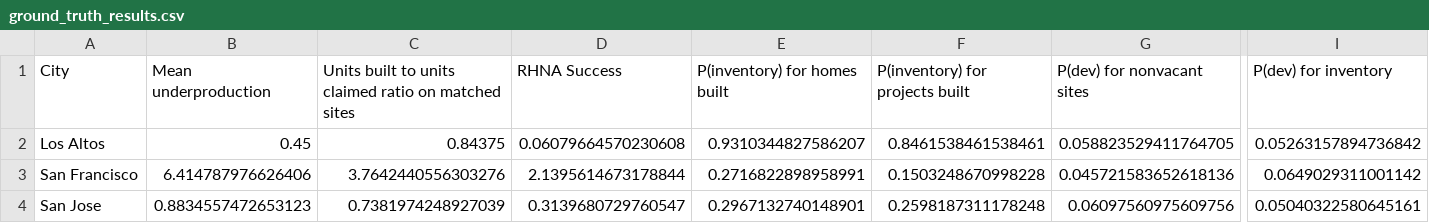
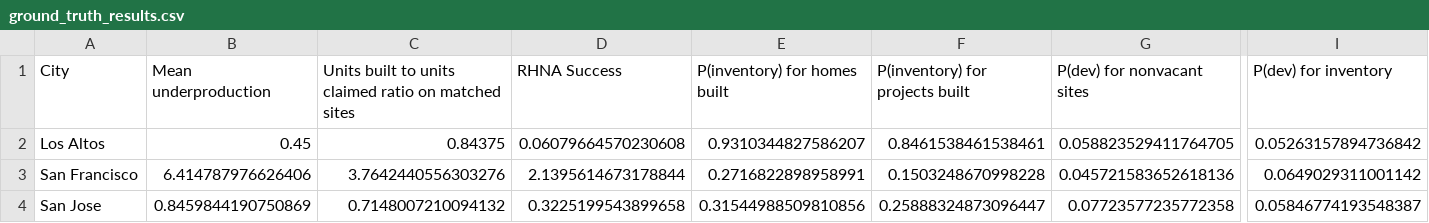
Before and after one commit to YIMBYdata/housing-elements, a CSV file: results/ground_truth_results.csv, drawn as a sheet; only a part is shown, gaps mark what is left out; the diff covers the shown part only; the diff names each change by its address in the sheet, - before the commit and + after, or states it on an @@ line.

```diff
--- a/results/ground_truth_results.csv
+++ b/results/ground_truth_results.csv
-B4 (Mean underproduction): 0.8834557472653123
+B4 (Mean underproduction): 0.8459844190750869
-C4: 0.7381974248927039
+C4: 0.7148007210094132
-D4 (RHNA Success): 0.3139680729760547
+D4 (RHNA Success): 0.3225199543899658
-E4 (P(inventory) for homes built): 0.2967132740148901
+E4 (P(inventory) for homes built): 0.31544988509810856
-F4 (P(inventory) for projects built): 0.2598187311178248
+F4 (P(inventory) for projects built): 0.25888324873096447
-G4 (P(dev) for nonvacant sites): 0.06097560975609756
+G4 (P(dev) for nonvacant sites): 0.07723577235772358
-I4 (P(dev) for inventory): 0.05040322580645161
+I4 (P(dev) for inventory): 0.05846774193548387
```
Also changed, not shown: 2 edited cells elsewhere in this file, 1 other file.
